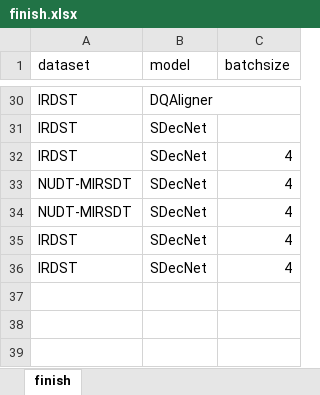
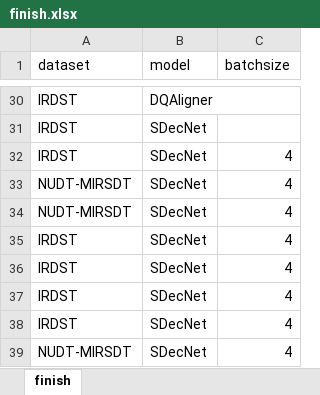
Before and after one commit to greekinRoma/STD2Net, an Excel workbook: finish.xlsx, sheet finish, drawn as a sheet; only a part is shown, gaps mark what is left out; values as stored, in another font and other column widths than the file's, no borders; the diff names each change by its address in the sheet, - before the commit and + after, or states it on an @@ line.

```diff
--- a/finish.xlsx (sheet finish)
+++ b/finish.xlsx (sheet finish)
+row 37: IRDST | SDecNet | 4
+row 38: IRDST | SDecNet | 4
+row 39: NUDT-MIRSDT | SDecNet | 4
```
Also changed, not shown: input.xlsx, save.xlsx, 16 other files.
